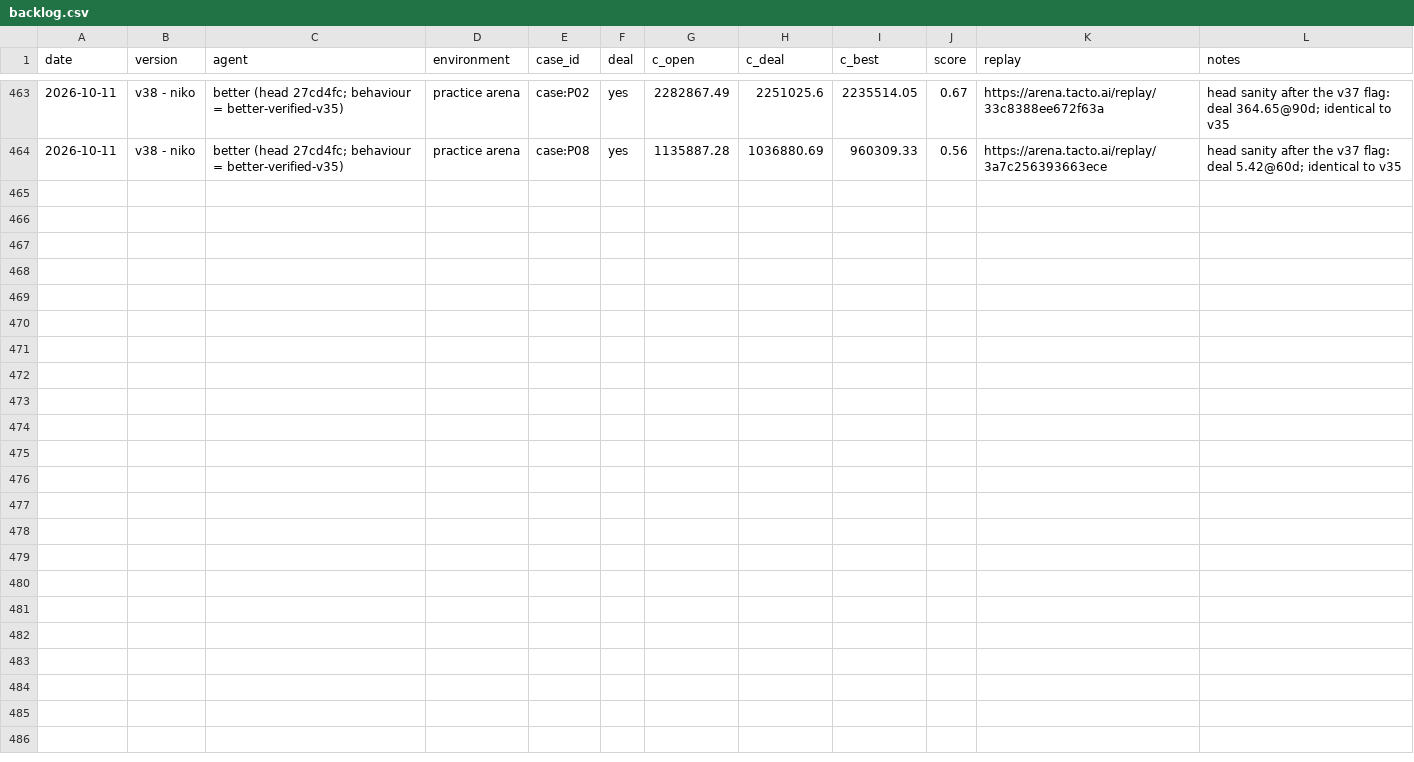
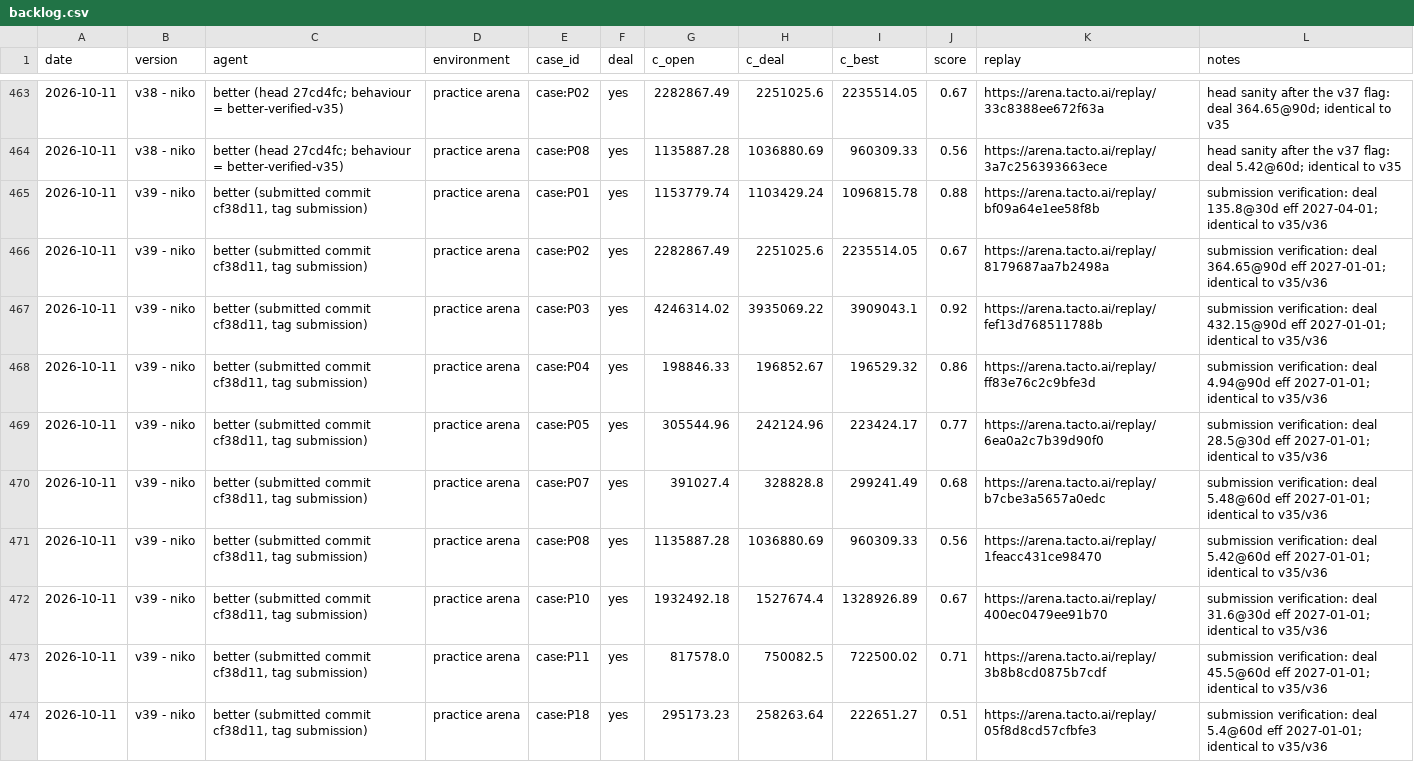
Before and after one commit to aldfjla/MUCHackatonFinal, a CSV file: backlog.csv, drawn as a sheet; only a part is shown, gaps mark what is left out; the diff names each change by its address in the sheet, - before the commit and + after, or states it on an @@ line.

```diff
--- a/backlog.csv
+++ b/backlog.csv
+row 465: 2026-10-11 | v39 - niko | better (submitted commit cf38d11, tag submission) | practice arena | case:P01 | yes | 1153779.74 | 1103429.24 | 1096815.78 | 0.88 | https://arena.tacto.ai/replay/bf09a64e1ee58f8b | submission verification: deal 135.8@30d eff 2027-04-01; identical to v35/v36
+row 466: 2026-10-11 | v39 - niko | better (submitted commit cf38d11, tag submission) | practice arena | case:P02 | yes | 2282867.49 | 2251025.6 | 2235514.05 | 0.67 | https://arena.tacto.ai/replay/8179687aa7b2498a | submission verification: deal 364.65@90d eff 2027-01-01; identical to v35/v36
+row 467: 2026-10-11 | v39 - niko | better (submitted commit cf38d11, tag submission) | practice arena | case:P03 | yes | 4246314.02 | 3935069.22 | 3909043.1 | 0.92 | https://arena.tacto.ai/replay/fef13d768511788b | submission verification: deal 432.15@90d eff 2027-01-01; identical to v35/v36
+row 468: 2026-10-11 | v39 - niko | better (submitted commit cf38d11, tag submission) | practice arena | case:P04 | yes | 198846.33 | 196852.67 | 196529.32 | 0.86 | https://arena.tacto.ai/replay/ff83e76c2c9bfe3d | submission verification: deal 4.94@90d eff 2027-01-01; identical to v35/v36
+row 469: 2026-10-11 | v39 - niko | better (submitted commit cf38d11, tag submission) | practice arena | case:P05 | yes | 305544.96 | 242124.96 | 223424.17 | 0.77 | https://arena.tacto.ai/replay/6ea0a2c7b39d90f0 | submission verification: deal 28.5@30d eff 2027-01-01; identical to v35/v36
+row 470: 2026-10-11 | v39 - niko | better (submitted commit cf38d11, tag submission) | practice arena | case:P07 | yes | 391027.4 | 328828.8 | 299241.49 | 0.68 | https://arena.tacto.ai/replay/b7cbe3a5657a0edc | submission verification: deal 5.48@60d eff 2027-01-01; identical to v35/v36
+row 471: 2026-10-11 | v39 - niko | better (submitted commit cf38d11, tag submission) | practice arena | case:P08 | yes | 1135887.28 | 1036880.69 | 960309.33 | 0.56 | https://arena.tacto.ai/replay/1feacc431ce98470 | submission verification: deal 5.42@60d eff 2027-01-01; identical to v35/v36
+row 472: 2026-10-11 | v39 - niko | better (submitted commit cf38d11, tag submission) | practice arena | case:P10 | yes | 1932492.18 | 1527674.4 | 1328926.89 | 0.67 | https://arena.tacto.ai/replay/400ec0479ee91b70 | submission verification: deal 31.6@30d eff 2027-01-01; identical to v35/v36
+row 473: 2026-10-11 | v39 - niko | better (submitted commit cf38d11, tag submission) | practice arena | case:P11 | yes | 817578.0 | 750082.5 | 722500.02 | 0.71 | https://arena.tacto.ai/replay/3b8b8cd0875b7cdf | submission verification: deal 45.5@60d eff 2027-01-01; identical to v35/v36
+row 474: 2026-10-11 | v39 - niko | better (submitted commit cf38d11, tag submission) | practice arena | case:P18 | yes | 295173.23 | 258263.64 | 222651.27 | 0.51 | https://arena.tacto.ai/replay/05f8d8cd57cfbfe3 | submission verification: deal 5.4@60d eff 2027-01-01; identical to v35/v36
```
Also changed, not shown: 10 other files.
